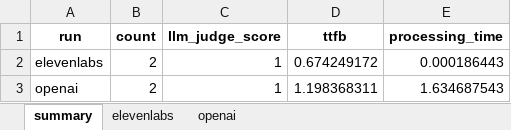
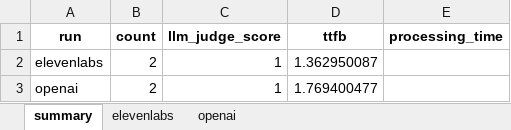
Before and after one commit to ARTPARK-SAHAI-ORG/calibrate, an Excel workbook: pense/tts/examples/leaderboard/tts_leaderboard.xlsx, sheet summary, drawn as a sheet; values as stored, in another font and other column widths than the file's, no borders; the diff names each change by its address in the sheet, - before the commit and + after, or states it on an @@ line.

```diff
--- a/pense/tts/examples/leaderboard/tts_leaderboard.xlsx (sheet summary)
+++ b/pense/tts/examples/leaderboard/tts_leaderboard.xlsx (sheet summary)
-D2 (ttfb): 0.674249172
+D2 (ttfb): 1.362950087
-E2 (processing_time): 0.000186443
+E2 (processing_time): (empty)
-D3 (ttfb): 1.198368311
+D3 (ttfb): 1.769400477
-E3 (processing_time): 1.634687543
+E3 (processing_time): (empty)
```
Also changed, not shown: 29 other files.
